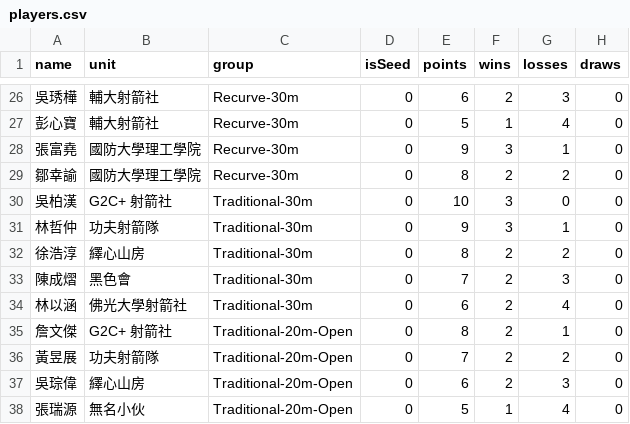
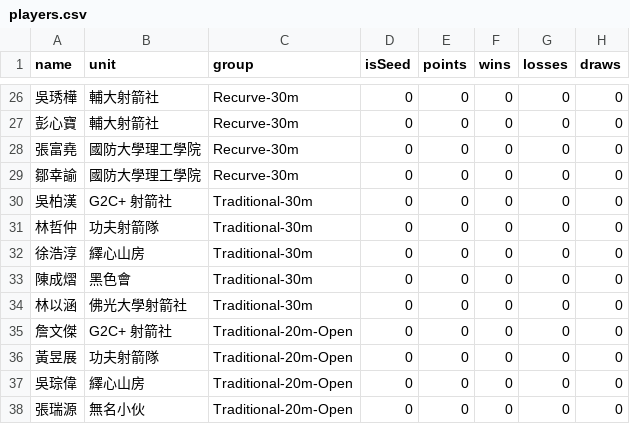
Before and after one commit to 687887s/archery_race, a CSV file: data/players.csv, drawn as a sheet; only a part is shown, gaps mark what is left out; the diff covers the shown part only.

```diff
--- a/data/players.csv
+++ b/data/players.csv
@@ -26,13 +26,13 @@ name,unit,group,isSeed,points,wins,losses,draws
-吳琇樺,輔大射箭社,Recurve-30m,0,6,2,3,0
-彭心寶,輔大射箭社,Recurve-30m,0,5,1,4,0
-張富堯,國防大學理工學院,Recurve-30m,0,9,3,1,0
-鄒幸諭,國防大學理工學院,Recurve-30m,0,8,2,2,0
-吳柏漢,G2C+ 射箭社,Traditional-30m,0,10,3,0,0
-林哲仲,功夫射箭隊,Traditional-30m,0,9,3,1,0
-徐浩淳,繹心山房,Traditional-30m,0,8,2,2,0
-陳成熠,黑色會,Traditional-30m,0,7,2,3,0
-林以涵,佛光大學射箭社,Traditional-30m,0,6,2,4,0
-詹文傑,G2C+ 射箭社,Traditional-20m-Open,0,8,2,1,0
-黃昱展,功夫射箭隊,Traditional-20m-Open,0,7,2,2,0
-吳琮偉,繹心山房,Traditional-20m-Open,0,6,2,3,0
-張瑞源,無名小伙,Traditional-20m-Open,0,5,1,4,0
+吳琇樺,輔大射箭社,Recurve-30m,0,0,0,0,0
+彭心寶,輔大射箭社,Recurve-30m,0,0,0,0,0
+張富堯,國防大學理工學院,Recurve-30m,0,0,0,0,0
+鄒幸諭,國防大學理工學院,Recurve-30m,0,0,0,0,0
+吳柏漢,G2C+ 射箭社,Traditional-30m,0,0,0,0,0
+林哲仲,功夫射箭隊,Traditional-30m,0,0,0,0,0
+徐浩淳,繹心山房,Traditional-30m,0,0,0,0,0
+陳成熠,黑色會,Traditional-30m,0,0,0,0,0
+林以涵,佛光大學射箭社,Traditional-30m,0,0,0,0,0
+詹文傑,G2C+ 射箭社,Traditional-20m-Open,0,0,0,0,0
+黃昱展,功夫射箭隊,Traditional-20m-Open,0,0,0,0,0
+吳琮偉,繹心山房,Traditional-20m-Open,0,0,0,0,0
+張瑞源,無名小伙,Traditional-20m-Open,0,0,0,0,0
```
Also changed, not shown: 88 edited cells elsewhere in this file, 5 other files.
